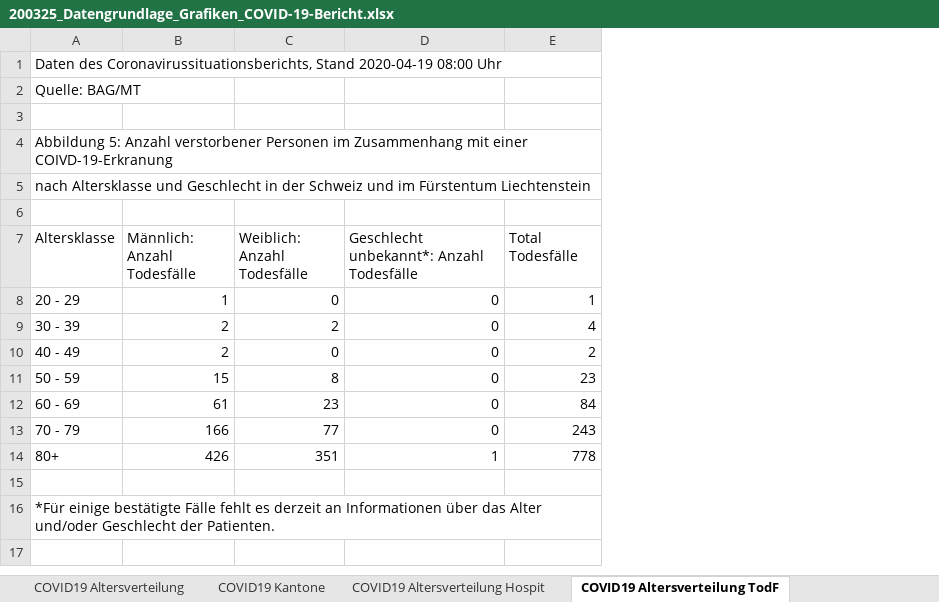
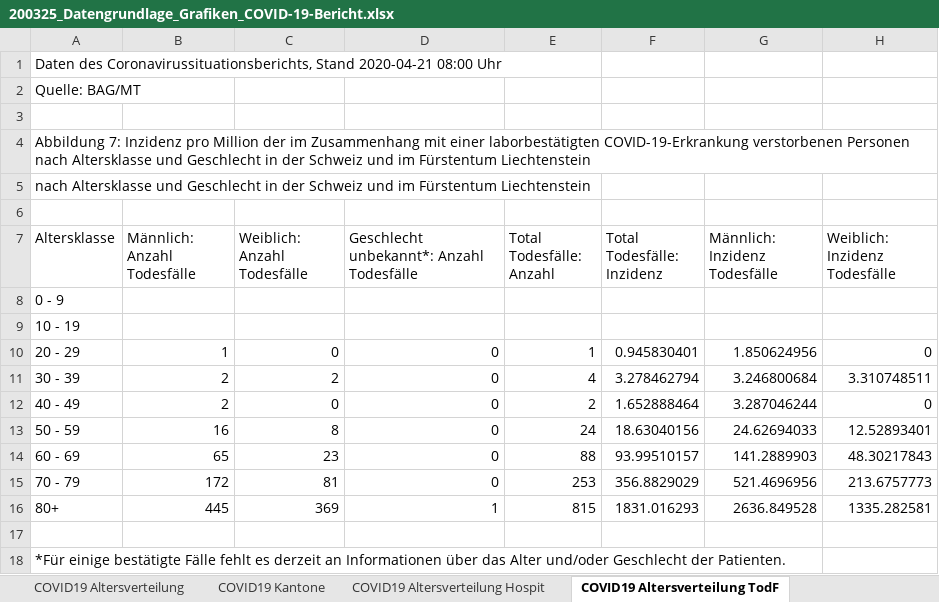
Before and after one commit to sebastianhohmann/covid19_total_death, an Excel workbook: switzerland/covid_deaths/200325_Datengrundlage_Grafiken_COVID-19-Bericht.xlsx, sheet COVID19 Altersverteilung TodF, drawn as a sheet; values as stored, in another font and other column widths than the file's, no borders; addresses are those after the commit; the diff names each change by its address in the sheet, - before the commit and + after, or states it on an @@ line.

```diff
--- a/switzerland/covid_deaths/200325_Datengrundlage_Grafiken_COVID-19-Bericht.xlsx (sheet COVID19 Altersverteilung TodF)
+++ b/switzerland/covid_deaths/200325_Datengrundlage_Grafiken_COVID-19-Bericht.xlsx (sheet COVID19 Altersverteilung TodF)
+column F (Total Todesfälle: Inzidenz), rows 10-16: 0.945830401 | 3.278462794 | 1.652888464 | 18.63040156 | 93.99510157 | 356.8829029 | 1831.016293
+column G (Männlich: Inzidenz Todesfälle), rows 10-16: 1.850624956 | 3.246800684 | 3.287046244 | 24.62694033 | 141.2889903 | 521.4696956 | 2636.849528
+column H (Weiblich: Inzidenz Todesfälle), rows 10-16: 0 | 3.310748511 | 0 | 12.52893401 | 48.30217843 | 213.6757773 | 1335.282581
-A1 (Altersklasse): …Coronavirussituationsberichts, Stand 2020-04-19 08:00 Uhr
+A1 (Altersklasse): …Coronavirussituationsberichts, Stand 2020-04-21 08:00 Uhr
-A4 (Altersklasse): Abbildung 5: Anzahl verstorbener Personen im Zusammenhang mit einer COIVD-19-Erkranung
+A4 (Altersklasse): Abbildung 7: Inzidenz pro Million der im Zusammenhang mit einer laborbestätigten COVID-19-Erkrankung verstorbenen Personen nach Altersklasse und Geschlecht in der Schweiz und im Fürstentum Liechtenstein
-E7: Total Todesfälle
+E7: Total Todesfälle: Anzahl
+row 8: 0 - 9
+row 9: 10 - 19
-B13 (Männlich: Anzahl Todesfälle): 15
+B13 (Männlich: Anzahl Todesfälle): 16
-E13 (Total Todesfälle: Anzahl): 23
+E13 (Total Todesfälle: Anzahl): 24
-B14 (Männlich: Anzahl Todesfälle): 61
+B14 (Männlich: Anzahl Todesfälle): 65
-E14 (Total Todesfälle: Anzahl): 84
+E14 (Total Todesfälle: Anzahl): 88
-B15 (Männlich: Anzahl Todesfälle): 166
+B15 (Männlich: Anzahl Todesfälle): 172
-C15 (Weiblich: Anzahl Todesfälle): 77
+C15 (Weiblich: Anzahl Todesfälle): 81
-E15 (Total Todesfälle: Anzahl): 243
+E15 (Total Todesfälle: Anzahl): 253
-B16 (Männlich: Anzahl Todesfälle): 426
+B16 (Männlich: Anzahl Todesfälle): 445
-C16 (Weiblich: Anzahl Todesfälle): 351
+C16 (Weiblich: Anzahl Todesfälle): 369
-E16 (Total Todesfälle: Anzahl): 778
+E16 (Total Todesfälle: Anzahl): 815
```
Also changed, not shown: sheet COVID19 Zahlen, sheet COVID19 Altersverteilung, sheet COVID19 Kantone, sheet COVID19 Altersverteilung Hospit, 3 other files.
